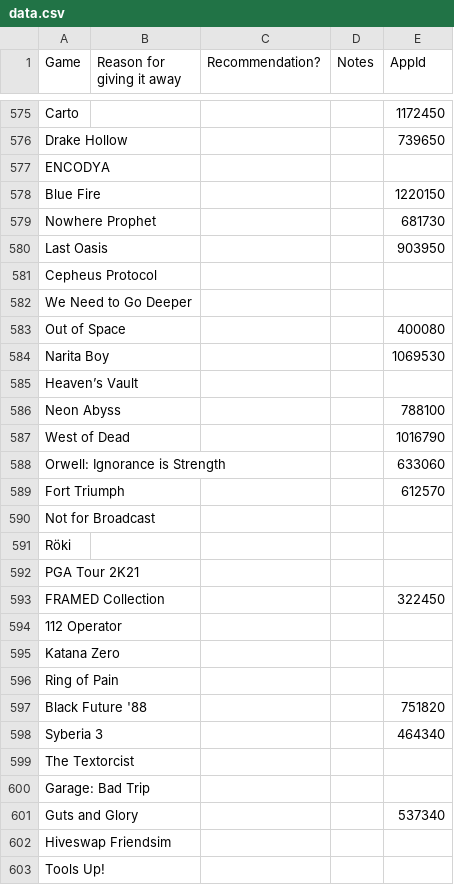
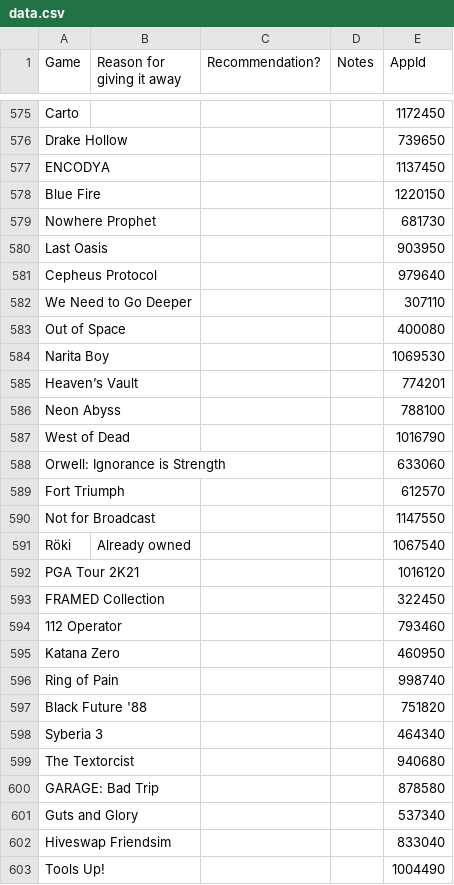
Before and after one commit to nikitaDanilenko/nikitaDanilenko.github.io, a CSV file: games/data.csv, drawn as a sheet; only a part is shown, gaps mark what is left out; the diff covers the shown part only.

```diff
--- a/games/data.csv
+++ b/games/data.csv
@@ -576,3 +576,3 @@ Carto,,,,1172450
 Drake Hollow,,,,739650
-ENCODYA,,,,
+ENCODYA,,,,1137450
 Blue Fire,,,,1220150
@@ -580,7 +580,7 @@ Nowhere Prophet,,,,681730
 Last Oasis,,,,903950
-Cepheus Protocol,,,,
-We Need to Go Deeper,,,,
+Cepheus Protocol,,,,979640
+We Need to Go Deeper,,,,307110
 Out of Space,,,,400080
 Narita Boy,,,,1069530
-Heaven’s Vault,,,,
+Heaven’s Vault,,,,774201
 Neon Abyss,,,,788100
@@ -589,15 +589,15 @@ Orwell: Ignorance is Strength,,,,633060
 Fort Triumph,,,,612570
-Not for Broadcast,,,,
-Röki,,,,
-PGA Tour 2K21,,,,
+Not for Broadcast,,,,1147550
+Röki,Already owned,,,1067540
+PGA Tour 2K21,,,,1016120
 FRAMED Collection,,,,322450
-112 Operator,,,,
-Katana Zero,,,,
-Ring of Pain,,,,
+112 Operator,,,,793460
+Katana Zero,,,,460950
+Ring of Pain,,,,998740
 Black Future '88,,,,751820
 Syberia 3,,,,464340
-The Textorcist,,,,
-Garage: Bad Trip,,,,
+The Textorcist,,,,940680
+GARAGE: Bad Trip,,,,878580
 Guts and Glory,,,,537340
-Hiveswap Friendsim,,,,
-Tools Up!,,,,
+Hiveswap Friendsim,,,,833040
+Tools Up!,,,,1004490
```
Also changed, not shown: 14 added rows, 14 removed rows and 126 edited cells elsewhere in this file.
